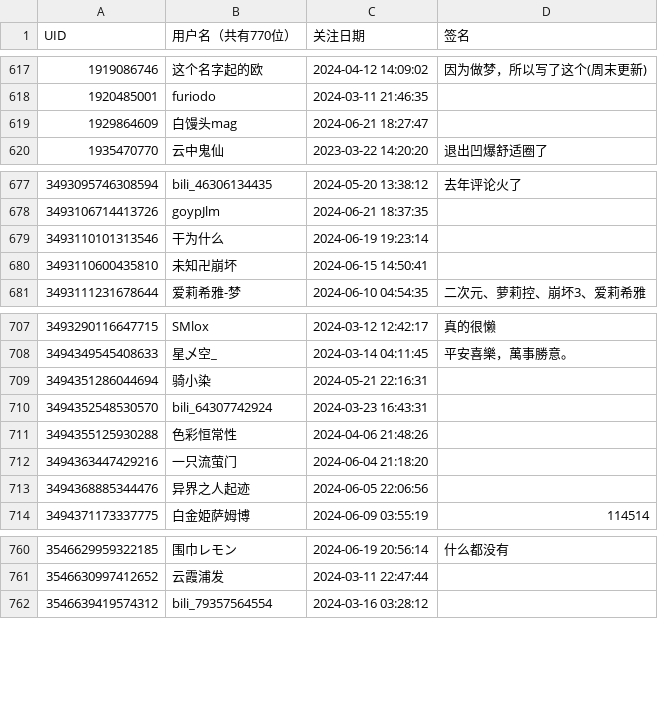
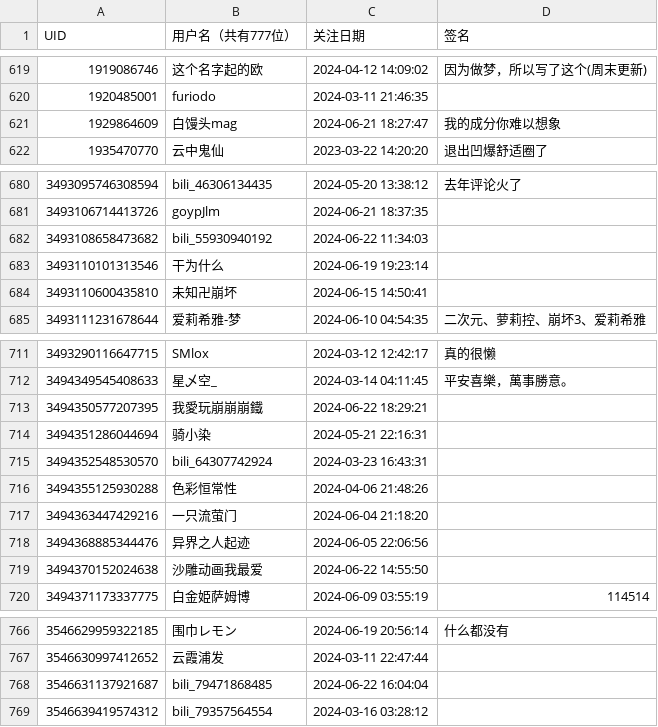
Before and after one commit to felixsana/bili_fans, a CSV file: fans.csv, drawn as a sheet; only a part is shown, gaps mark what is left out; the diff covers the shown part only.

```diff
--- a/fans.csv
+++ b/fans.csv
@@ -1 +1 @@
-UID,用户名（共有770位）,关注日期,签名
+UID,用户名（共有777位）,关注日期,签名
@@ -618,3 +620,3 @@ UID,用户名（共有770位）,关注日期,签名
 1920485001,furiodo,2024-03-11 21:46:35,
-1929864609,白馒头mag,2024-06-21 18:27:47,
+1929864609,白馒头mag,2024-06-21 18:27:47,我的成分你难以想象
 1935470770,云中鬼仙,2023-03-22 14:20:20,退出凹爆舒适圈了
@@ -678,2 +681,3 @@ UID,用户名（共有770位）,关注日期,签名
 3493106714413726,goypJlm,2024-06-21 18:37:35,
+3493108658473682,bili_55930940192,2024-06-22 11:34:03,
 3493110101313546,干为什么,2024-06-19 19:23:14,
@@ -708,2 +712,3 @@ UID,用户名（共有770位）,关注日期,签名
 3494349545408633,星乄空_,2024-03-14 04:11:45,平安喜樂，萬事勝意。
+3494350577207395,我愛玩崩崩崩鐵,2024-06-22 18:29:21,
 3494351286044694,骑小染,2024-05-21 22:16:31,
@@ -713,2 +718,3 @@ UID,用户名（共有770位）,关注日期,签名
 3494368885344476,异界之人起迹,2024-06-05 22:06:56,
+3494370152024638,沙雕动画我最爱,2024-06-22 14:55:50,
 3494371173337775,白金姫萨姆博,2024-06-09 03:55:19,114514
@@ -761,2 +767,3 @@ UID,用户名（共有770位）,关注日期,签名
 3546630997412652,云霞浦发,2024-03-11 22:47:44,
+3546631137921687,bili_79471868485,2024-06-22 16:04:04,
 3546639419574312,bili_79357564554,2024-03-16 03:28:12,
```
Also changed, not shown: 4 added rows and 1 removed row elsewhere in this file.
